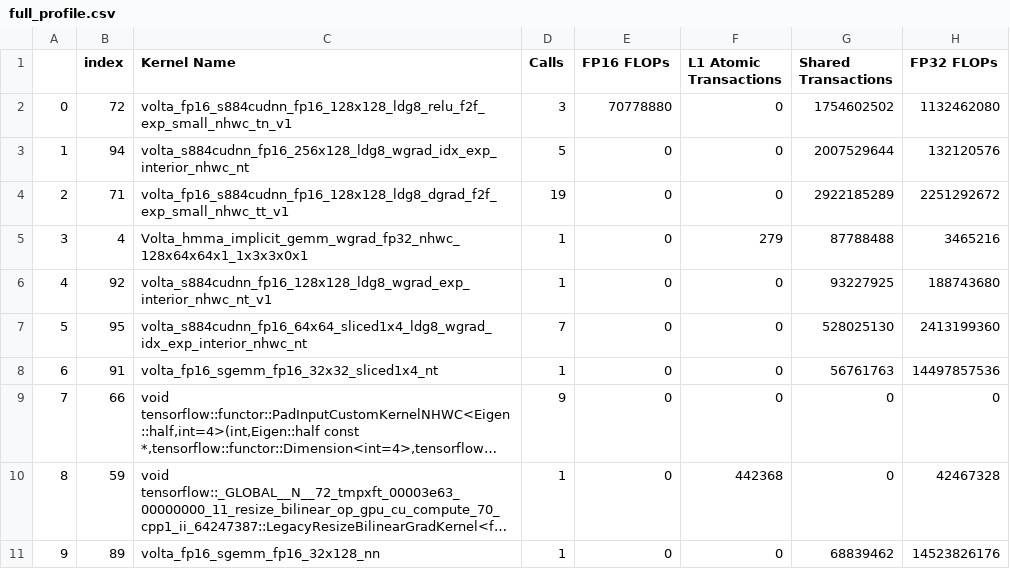
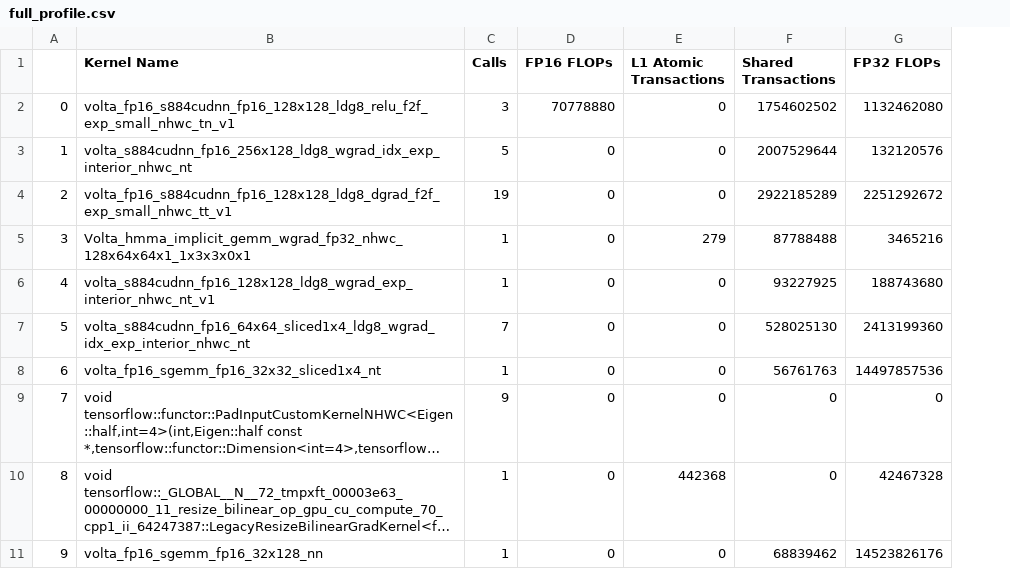
Before and after one commit to PointKernel/climate-seg-benchmark, a CSV file: results/full_profile.csv, drawn as a sheet; only a part is shown; long unchanged cells end in …; the diff names each change by its address in the sheet, - before the commit and + after, or states it on an @@ line.

Commit message:
Cleanups: reset index + remove old code

```diff
--- a/results/full_profile.csv
+++ b/results/full_profile.csv
-column B (index), rows 2-11: 72 | 94 | 71 | 4 | 92 | 95 | 91 | 66 | 59 | 89
```
Also changed, not shown: 1 other file.
